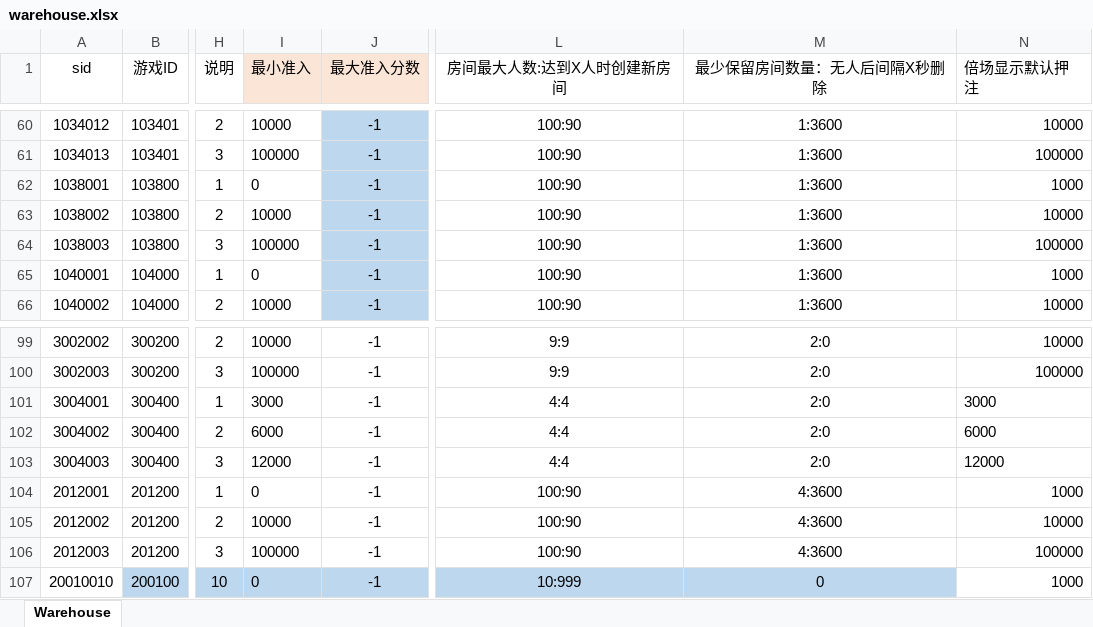
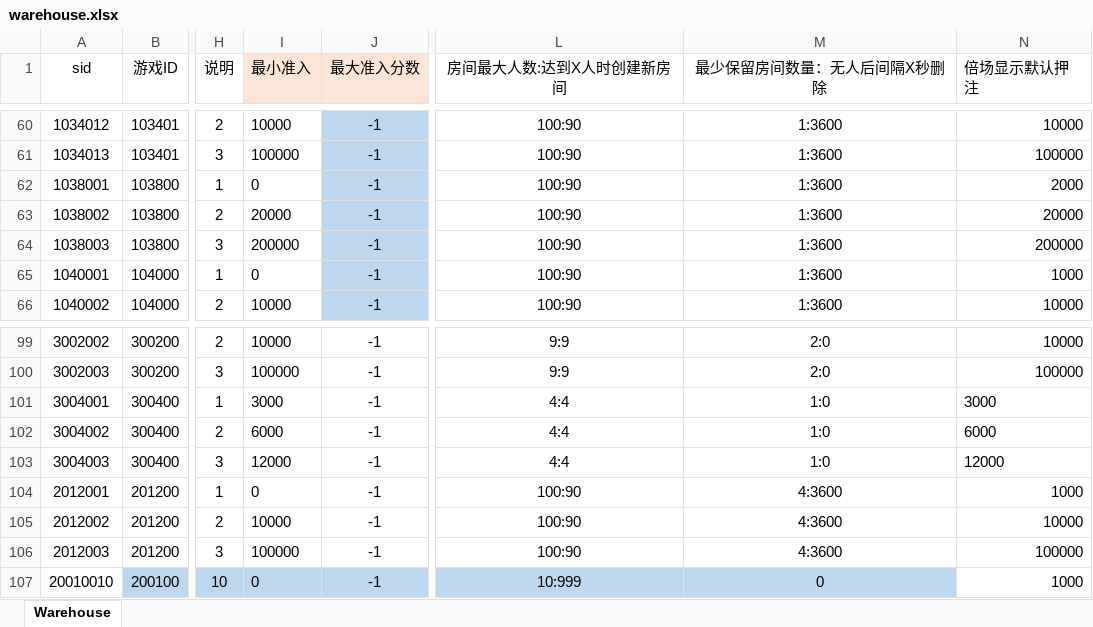
Before and after one commit to yanhailong/jjj_server, an Excel workbook: hall/resources/sample/warehouse.xlsx, sheet Warehouse, drawn as a sheet; only a part is shown, gaps mark what is left out; values as stored, in another font and other column widths than the file's, no borders; the diff names each change by its address in the sheet, - before the commit and + after, or states it on an @@ line.

```diff
--- a/hall/resources/sample/warehouse.xlsx (sheet Warehouse)
+++ b/hall/resources/sample/warehouse.xlsx (sheet Warehouse)
-N62 (倍场显示默认押注): 1000
+N62 (倍场显示默认押注): 2000
-I63 (最小准入): 10000
+I63 (最小准入): 20000
-N63 (倍场显示默认押注): 10000
+N63 (倍场显示默认押注): 20000
-I64 (最小准入): 100000
+I64 (最小准入): 200000
-N64 (倍场显示默认押注): 100000
+N64 (倍场显示默认押注): 200000
-M101:M103 (最少保留房间数量：无人后间隔X秒删除): 2:0
+M101:M103 (最少保留房间数量：无人后间隔X秒删除): 1:0
```
Also changed, not shown: poker/resources/sample/warehouse.xlsx.
